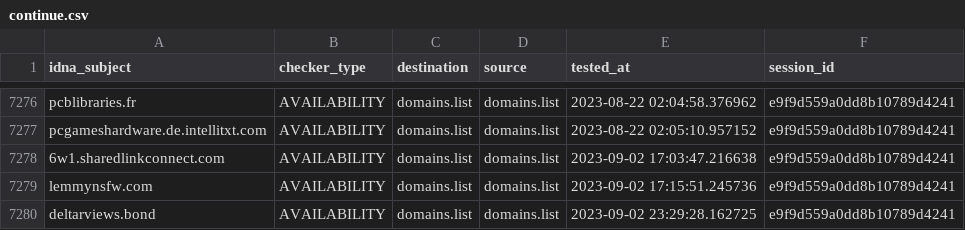
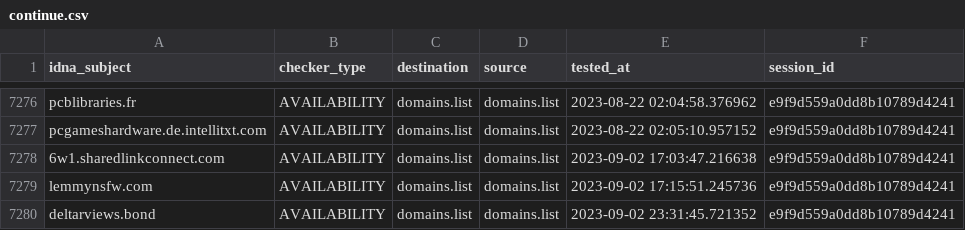
Before and after one commit to Ultimate-Hosts-Blacklist/someonewhocares.org, a CSV file: output/domains.list/continue.csv, drawn as a sheet; only a part is shown, gaps mark what is left out.

```diff
--- a/output/domains.list/continue.csv
+++ b/output/domains.list/continue.csv
@@ -7279,2 +7279,2 @@ pcgameshardware.de.intellitxt.com,AVAILABILITY,domains.list,domains.list,2023-08
 lemmynsfw.com,AVAILABILITY,domains.list,domains.list,2023-09-02 17:15:51.245736,e9f9d559a0dd8b10789d4241
-deltarviews.bond,AVAILABILITY,domains.list,domains.list,2023-09-02 23:29:28.162725,e9f9d559a0dd8b10789d4241
+deltarviews.bond,AVAILABILITY,domains.list,domains.list,2023-09-02 23:31:45.721352,e9f9d559a0dd8b10789d4241
```
Also changed, not shown: 2 other files.
